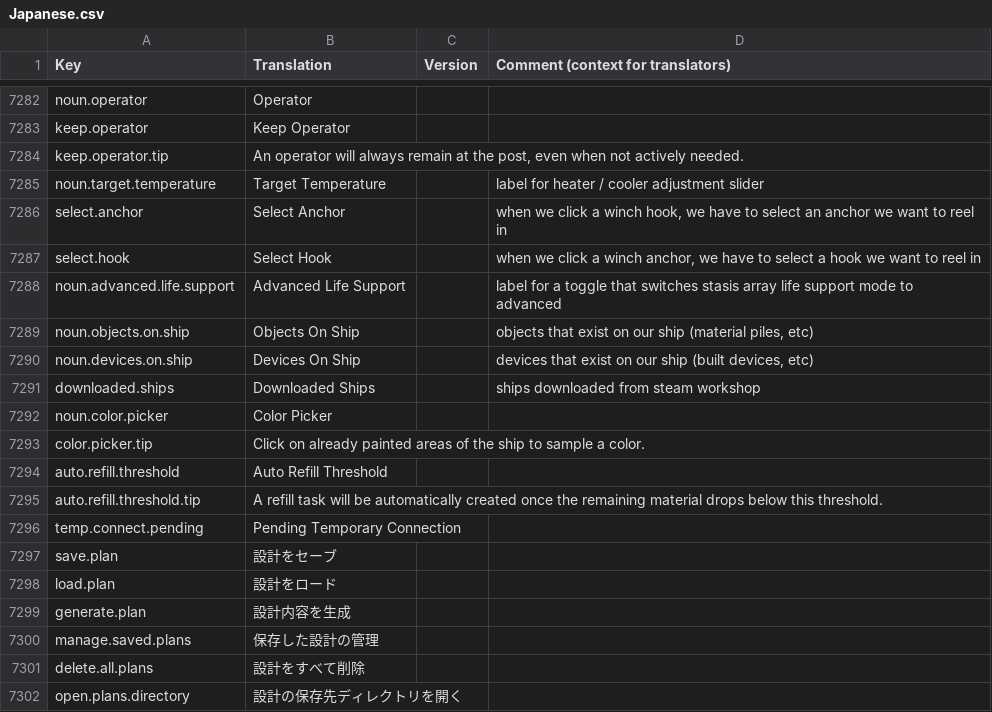
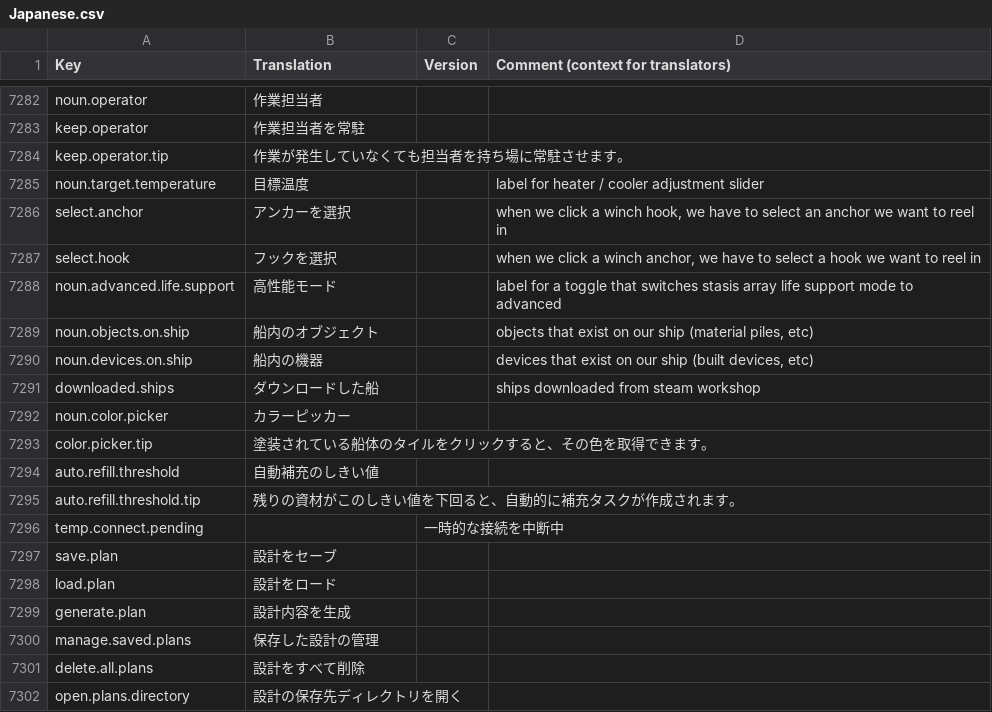
Before and after one commit to s-yurama/stardeus-translations, a CSV file: Translations/Japanese.csv, drawn as a sheet; only a part is shown, gaps mark what is left out; the diff covers the shown part only; the diff names each change by its address in the sheet, - before the commit and + after, or states it on an @@ line.

```diff
--- a/Translations/Japanese.csv
+++ b/Translations/Japanese.csv
-B7282 (Translation): Operator
+B7282 (Translation): 作業担当者
-B7283 (Translation): Keep Operator
+B7283 (Translation): 作業担当者を常駐
-B7284 (Translation): An operator will always remain at the post, even when not actively needed.
+B7284 (Translation): 作業が発生していなくても担当者を持ち場に常駐させます。
-B7285 (Translation): Target Temperature
+B7285 (Translation): 目標温度
-B7286 (Translation): Select Anchor
+B7286 (Translation): アンカーを選択
-B7287 (Translation): Select Hook
+B7287 (Translation): フックを選択
-B7288 (Translation): Advanced Life Support
+B7288 (Translation): 高性能モード
-B7289 (Translation): Objects On Ship
+B7289 (Translation): 船内のオブジェクト
-B7290 (Translation): Devices On Ship
+B7290 (Translation): 船内の機器
-B7291 (Translation): Downloaded Ships
+B7291 (Translation): ダウンロードした船
-B7292 (Translation): Color Picker
+B7292 (Translation): カラーピッカー
-B7293 (Translation): Click on already painted areas of the ship to sample a color.
+B7293 (Translation): 塗装されている船体のタイルをクリックすると、その色を取得できます。
-B7294 (Translation): Auto Refill Threshold
+B7294 (Translation): 自動補充のしきい値
-B7295 (Translation): A refill task will be automatically created once the remaining material drops below this threshold.
+B7295 (Translation): 残りの資材がこのしきい値を下回ると、自動的に補充タスクが作成されます。
-B7296 (Translation): Pending Temporary Connection
+B7296 (Translation): (empty)
-C7296 (Version): (empty)
+C7296 (Version): 一時的な接続を中断中
```
Also changed, not shown: 47 edited cells elsewhere in this file.
